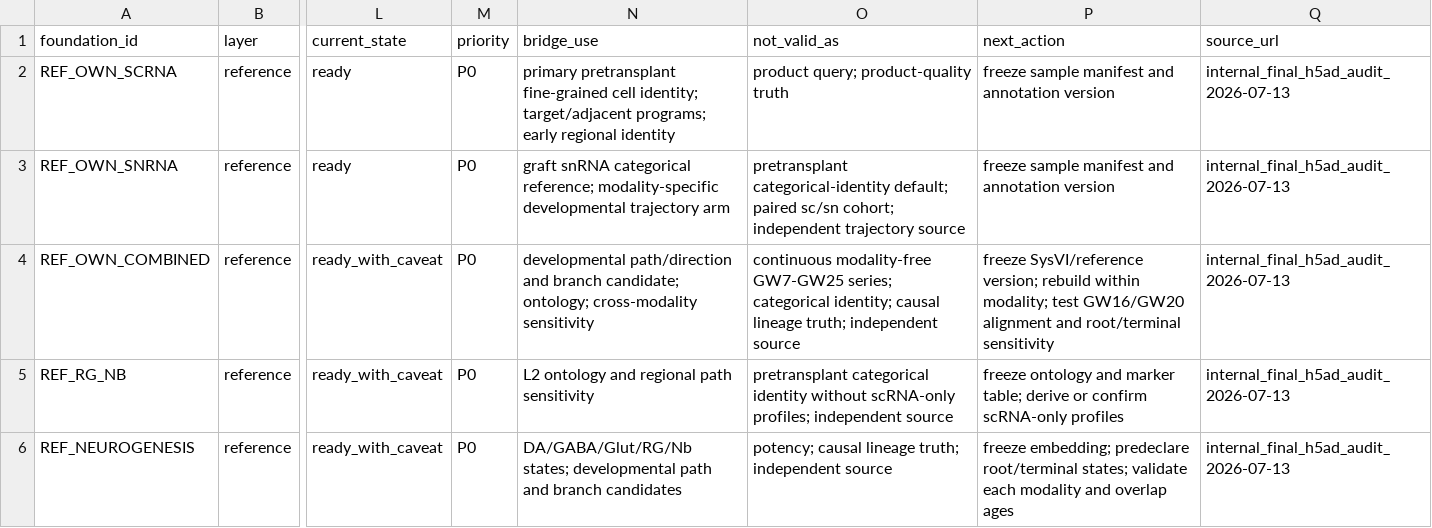
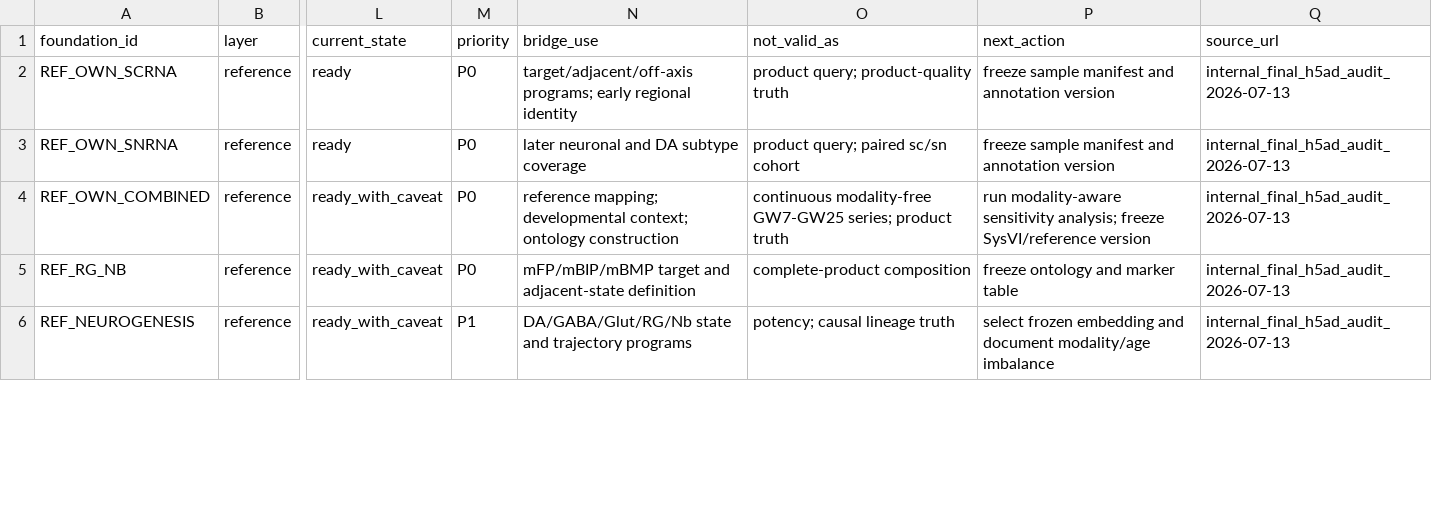
Before and after one commit to starvingarc/BRIDGE, a TSV file: docs/registries/BRIDGE_foundation_materials_matrix_20260713.tsv, drawn as a sheet; only a part is shown, gaps mark what is left out; the diff covers the shown part only; the diff names each change by its address in the sheet, - before the commit and + after, or states it on an @@ line.

Commit message:
chore: keep P0-02 PR implementation-only

```diff
--- a/docs/registries/BRIDGE_foundation_materials_matrix_20260713.tsv
+++ b/docs/registries/BRIDGE_foundation_materials_matrix_20260713.tsv
-N2 (bridge_use): primary pretransplant fine-grained cell identity; target/adjacent programs; early…
+N2 (bridge_use): target/adjacent/off-axis programs; early…
-N3 (bridge_use): graft snRNA categorical reference; modality-specific developmental trajectory arm
+N3 (bridge_use): later neuronal and DA subtype coverage
-O3 (not_valid_as): pretransplant categorical-identity default; paired sc/sn cohort; independent trajectory source
+O3 (not_valid_as): product query; paired sc/sn cohort
-N4 (bridge_use): developmental path/direction and branch candidate; ontology; cross-modality sensitivity
+N4 (bridge_use): reference mapping; developmental context; ontology construction
-O4 (not_valid_as): …GW7-GW25 series; categorical identity; causal lineage truth; independent source
+O4 (not_valid_as): …GW7-GW25 series; product truth
-P4 (next_action): freeze SysVI/reference version; rebuild within modality; test GW16/GW20 alignment and root/terminal sensitivity
+P4 (next_action): run modality-aware sensitivity analysis; freeze SysVI/reference version
-N5 (bridge_use): L2 ontology and regional path sensitivity
+N5 (bridge_use): mFP/mBIP/mBMP target and adjacent-state definition
-O5 (not_valid_as): pretransplant categorical identity without scRNA-only profiles; independent source
+O5 (not_valid_as): complete-product composition
-P5 (next_action): …and marker table; derive or confirm scRNA-only profiles
+P5 (next_action): …and marker table
-M6 (priority): P0
+M6 (priority): P1
-N6 (bridge_use): DA/GABA/Glut/RG/Nb states; developmental path and branch candidates
+N6 (bridge_use): DA/GABA/Glut/RG/Nb state and trajectory programs
-O6 (not_valid_as): potency; causal lineage truth; independent source
+O6 (not_valid_as): potency; causal lineage truth
-P6 (next_action): freeze embedding; predeclare root/terminal states; validate each modality and overlap ages
+P6 (next_action): select frozen embedding and document modality/age imbalance
```
Also changed, not shown: 7 edited cells elsewhere in this file, 14 other files.
